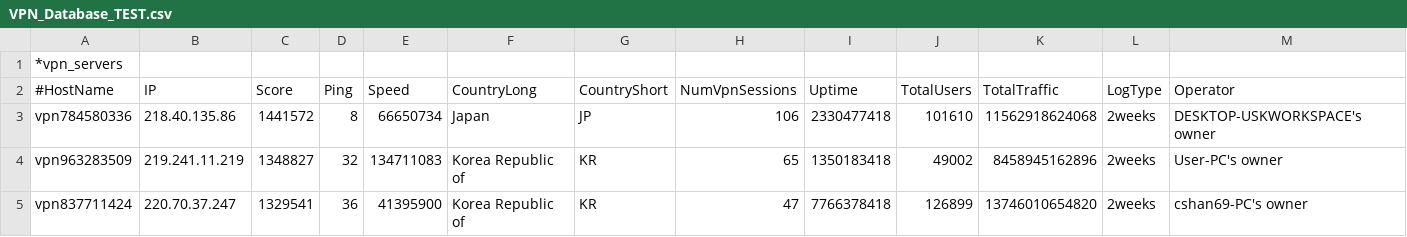
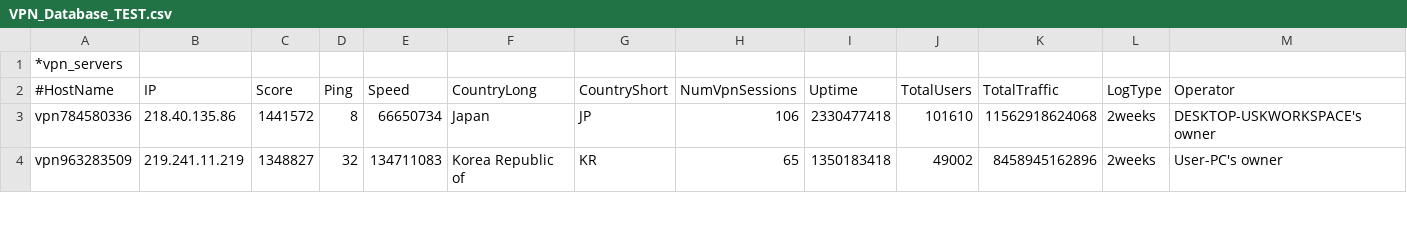
Before and after one commit to leminhtuan2015/data, a CSV file: VPN_Database_TEST.csv, drawn as a sheet; only a part is shown; removed rows and columns are numbered as before the commit, all else as after; rows hold the shown columns only; the diff covers the shown part only; the diff names each change by its address in the sheet, - before the commit and + after, or states it on an @@ line.

Commit message:
Add files via upload

```diff
--- a/VPN_Database_TEST.csv
+++ b/VPN_Database_TEST.csv
-row 5: vpn837711424 | 220.70.37.247 | 1329541 | 36 | 41395900 | Korea Republic of | KR | 47 | 7766378418 | 126899 | 13746010654820 | 2weeks | cshan69-PC's owner
```
Also changed, not shown: 1 added row elsewhere in this file.
